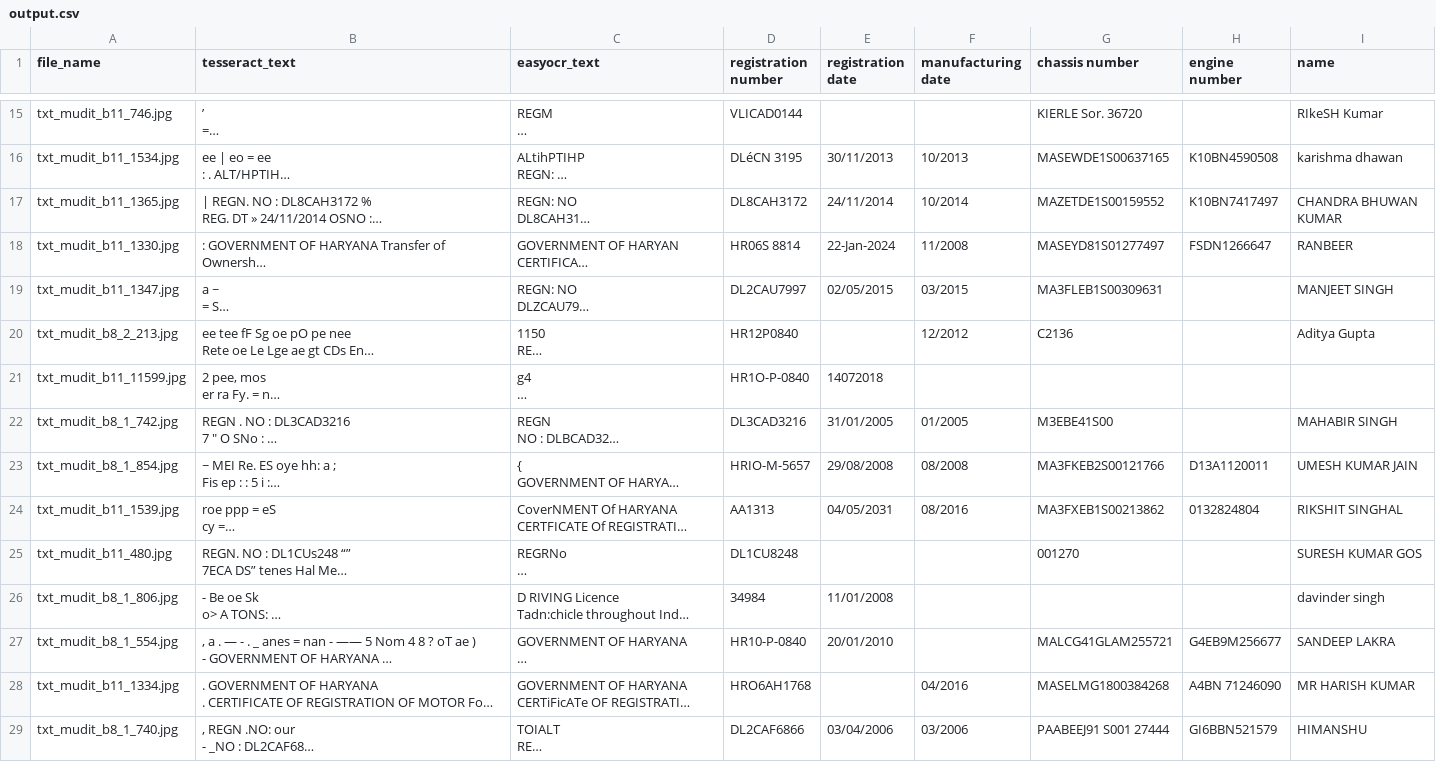
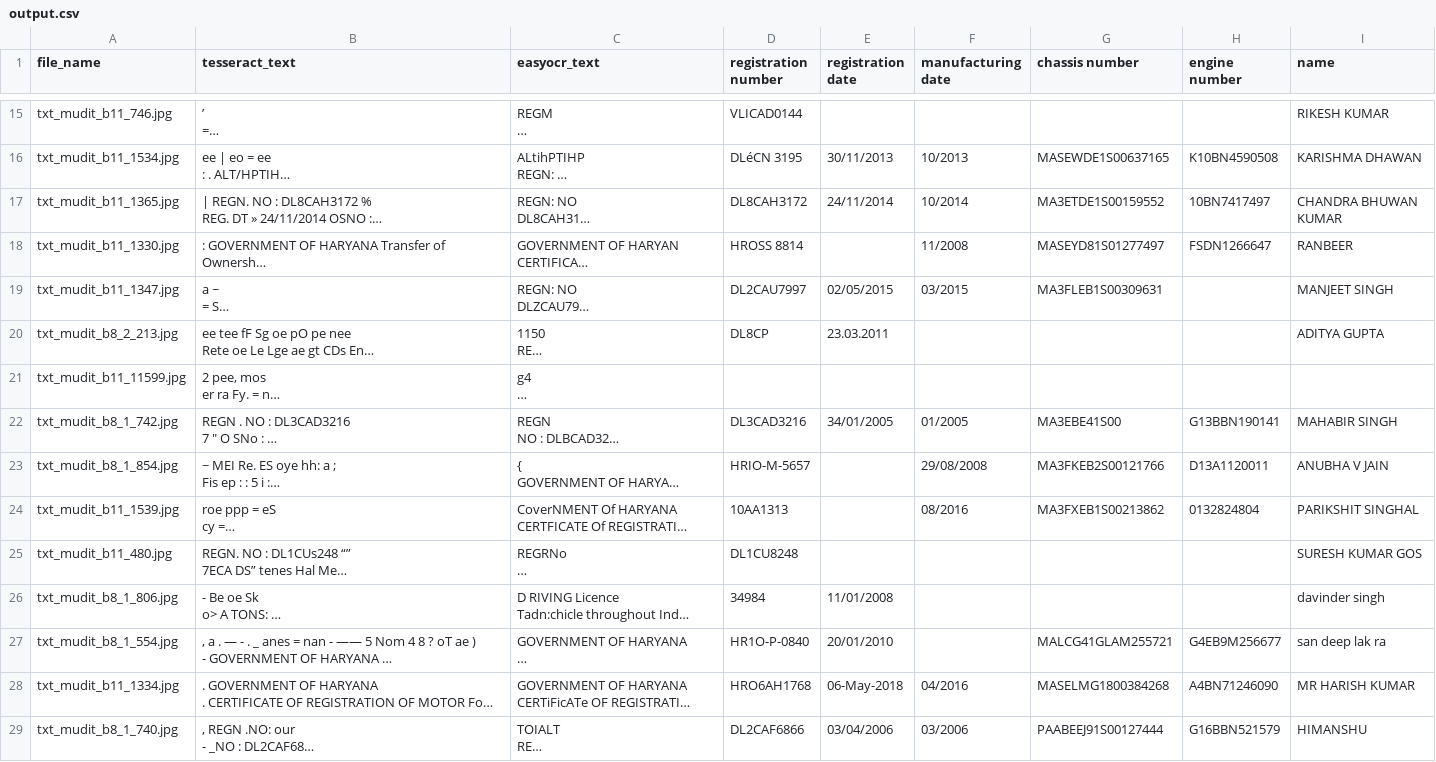
Before and after one commit to Shreyassatre/Vehical-data-extraction, a CSV file: output.csv, drawn as a sheet; only a part is shown, gaps mark what is left out; long unchanged cells end in …; the diff covers the shown part only; the diff names each change by its address in the sheet, - before the commit and + after, or states it on an @@ line.

```diff
--- a/output.csv
+++ b/output.csv
-G15 (chassis number): KIERLE Sor. 36720
+G15 (chassis number): (empty)
-I15 (name): RIkeSH Kumar
+I15 (name): RIKESH KUMAR
-I16 (name): karishma dhawan
+I16 (name): KARISHMA DHAWAN
-G17 (chassis number): MAZETDE1S00159552
+G17 (chassis number): MA3ETDE1S00159552
-H17 (engine number): K10BN7417497
+H17 (engine number): 10BN7417497
-D18 (registration number): HR06S 8814
+D18 (registration number): HROSS 8814
-E18 (registration date): 22-Jan-2024
+E18 (registration date): (empty)
-D20 (registration number): HR12P0840
+D20 (registration number): DL8CP
-E20 (registration date): (empty)
+E20 (registration date): 23.03.2011
-F20 (manufacturing date): 12/2012
+F20 (manufacturing date): (empty)
-G20 (chassis number): C2136
+G20 (chassis number): (empty)
-I20 (name): Aditya Gupta
+I20 (name): ADITYA GUPTA
-D21 (registration number): HR1O-P-0840
+D21 (registration number): (empty)
-E21 (registration date): 14072018
+E21 (registration date): (empty)
-E22 (registration date): 31/01/2005
+E22 (registration date): 34/01/2005
-G22 (chassis number): M3EBE41S00
+G22 (chassis number): MA3EBE41S00
-H22 (engine number): (empty)
+H22 (engine number): G13BBN190141
-E23 (registration date): 29/08/2008
+E23 (registration date): (empty)
-F23 (manufacturing date): 08/2008
+F23 (manufacturing date): 29/08/2008
-I23 (name): UMESH KUMAR JAIN
+I23 (name): ANUBHA V JAIN
-D24 (registration number): AA1313
+D24 (registration number): 10AA1313
-E24 (registration date): 04/05/2031
+E24 (registration date): (empty)
-I24 (name): RIKSHIT SINGHAL
+I24 (name): PARIKSHIT SINGHAL
-G25 (chassis number): 001270
+G25 (chassis number): (empty)
-D27 (registration number): HR10-P-0840
+D27 (registration number): HR1O-P-0840
-I27 (name): SANDEEP LAKRA
+I27 (name): san deep lak ra
-E28 (registration date): (empty)
+E28 (registration date): 06-May-2018
-H28 (engine number): A4BN 71246090
+H28 (engine number): A4BN71246090
-G29 (chassis number): PAABEEJ91 S001 27444
+G29 (chassis number): PAABEEJ91S00127444
-H29 (engine number): GI6BBN521579
+H29 (engine number): G16BBN521579
```
Also changed, not shown: 64 edited cells elsewhere in this file.
